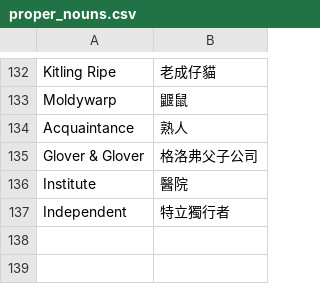
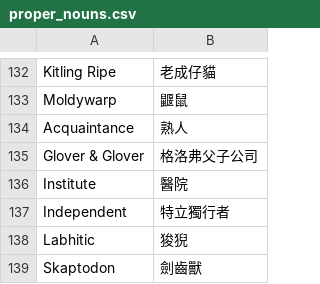
Before and after one commit to dbfoxtw/mods-cultist-simulator, a CSV file: localization-tool/proper_nouns.csv, drawn as a sheet; only a part is shown, gaps mark what is left out; the diff names each change by its address in the sheet, - before the commit and + after, or states it on an @@ line.

```diff
--- a/localization-tool/proper_nouns.csv
+++ b/localization-tool/proper_nouns.csv
+row 138: Labhitic | 狻猊
+row 139: Skaptodon | 劍齒獸
```
Also changed, not shown: 1 other file.
